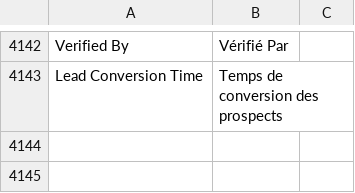
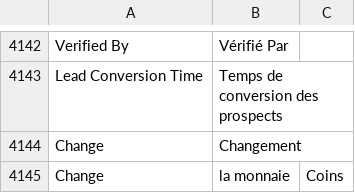
Before and after one commit to meichthys/frappe, a CSV file: frappe/translations/fr.csv, drawn as a sheet; only a part is shown, gaps mark what is left out; the diff names each change by its address in the sheet, - before the commit and + after, or states it on an @@ line.

Commit message:
fix: Contextual translation key generation

```diff
--- a/frappe/translations/fr.csv
+++ b/frappe/translations/fr.csv
+row 4144: Change | Changement
+row 4145: Change | la monnaie | Coins
```
Also changed, not shown: 3 other files.
